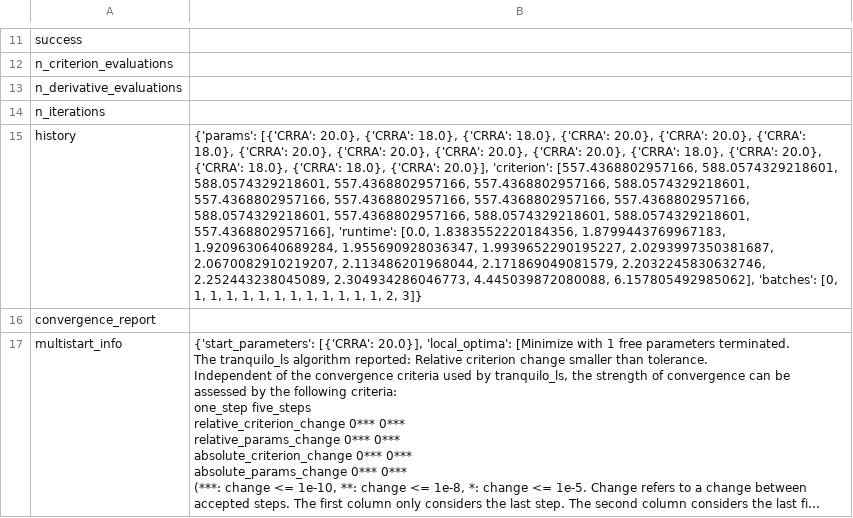
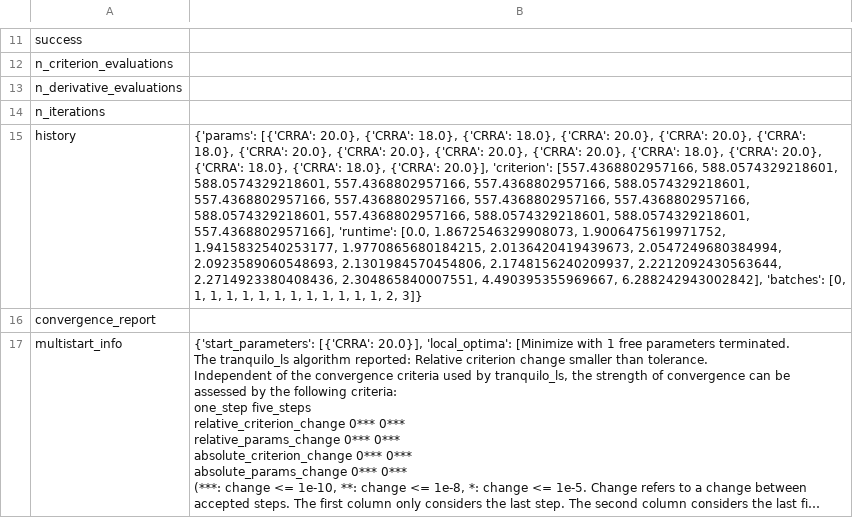
Before and after one commit to econ-ark/EstimatingMicroDSOPs, a CSV file: content/tables/TRP/IndShockSub(Stock)(Labor)Market_estimate_results.csv, drawn as a sheet; only a part is shown, gaps mark what is left out; long unchanged cells end in …; the diff covers the shown part only; the diff names each change by its address in the sheet, - before the commit and + after, or states it on an @@ line.

```diff
--- a/content/tables/TRP/IndShockSub(Stock)(Labor)Market_estimate_results.csv
+++ b/content/tables/TRP/IndShockSub(Stock)(Labor)Market_estimate_results.csv
-B15: …'runtime': [0.0, 1.8383552220184356, 1.8799443769967183, 1.9209630640689284, 1.955690928036347, 1.9939652290195227, 2.0293997350381687, 2.0670082910219207, 2.113486201968044, 2.171869049081579, 2.2032245830632746, 2.252443238045089, 2.304934286046773, 4.445039872080088, 6.157805492985062], 'batches': [0,…
+B15: …'runtime': [0.0, 1.8672546329908073, 1.9006475619971752, 1.9415832540253177, 1.9770865680184215, 2.0136420419439673, 2.0547249680384994, 2.0923589060548693, 2.1301984570454806, 2.1748156240209937, 2.2212092430563644, 2.2714923380408436, 2.304865840007551, 4.490395355969667, 6.288242943002842], 'batches': [0,…
```
Also changed, not shown: 2 edited cells elsewhere in this file, content/tables/TRP/IndShockSub(Labor)Market_estimate_results.csv, 28 other files.
